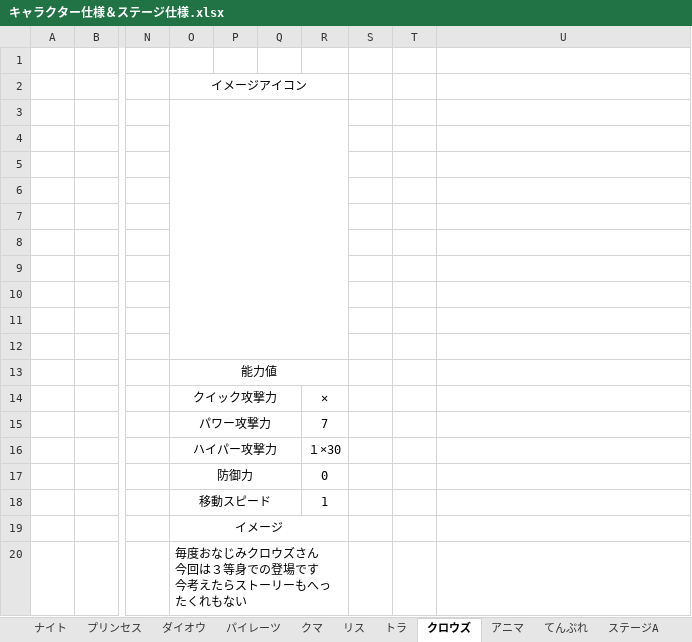
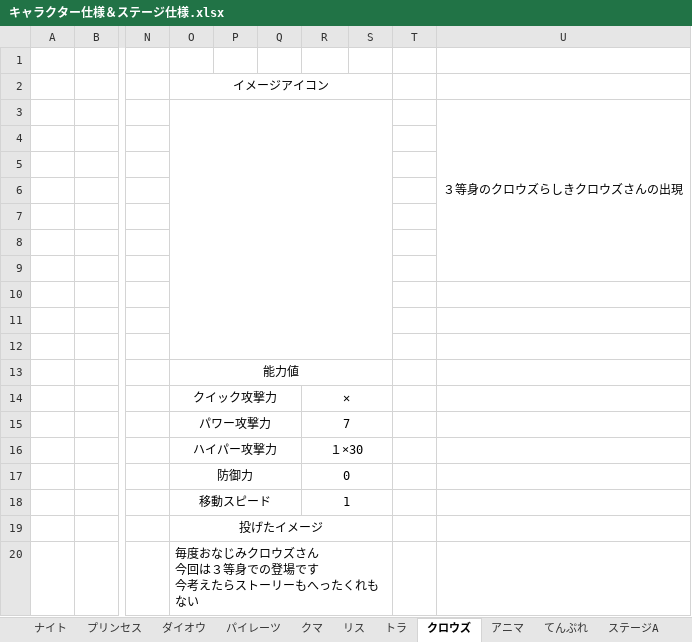
Before and after one commit to NyamLand/WonderToyBox, an Excel workbook: 仕様/仕様/仕様書/キャラクター仕様＆ステージ仕様.xlsx, sheet クロウズ, drawn as a sheet; only a part is shown, gaps mark what is left out; values as stored, in another font and other column widths than the file's, no borders; charts and pictures not drawn; the diff names each change by its address in the sheet, - before the commit and + after, or states it on an @@ line.

```diff
--- a/仕様/仕様/仕様書/キャラクター仕様＆ステージ仕様.xlsx (sheet クロウズ)
+++ b/仕様/仕様/仕様書/キャラクター仕様＆ステージ仕様.xlsx (sheet クロウズ)
-O2:R2 merged
+O2:S2 merged
-O3:R12 merged
+O3:S12 merged
-U3: (empty)
+U3: ３等身のクロウズらしきクロウズさんの出現
+U3:U9 merged
-O13:R13 merged
+O13:S13 merged
+R14:S14 merged
+R15:S15 merged
+R16:S16 merged
+R17:S17 merged
+R18:S18 merged
-O19: イメージ
+O19: 投げたイメージ
-O19:R19 merged
+O19:S19 merged
-O20:R20 merged
+O20:S20 merged
```
Also changed, not shown: sheet トラ, sheet プリンセス, sheet ナイト, sheet リス, sheet ダイオウ, sheet クマ, 2 more sheets, charts or pictures, 3 other files.
